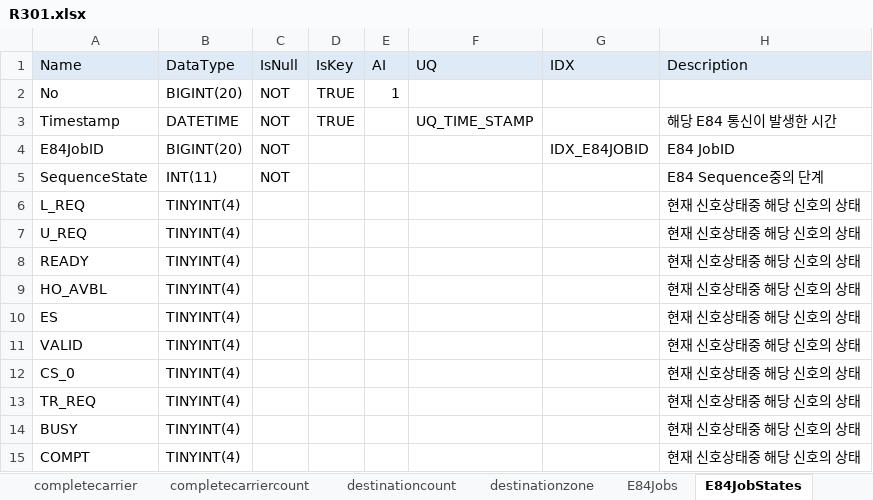
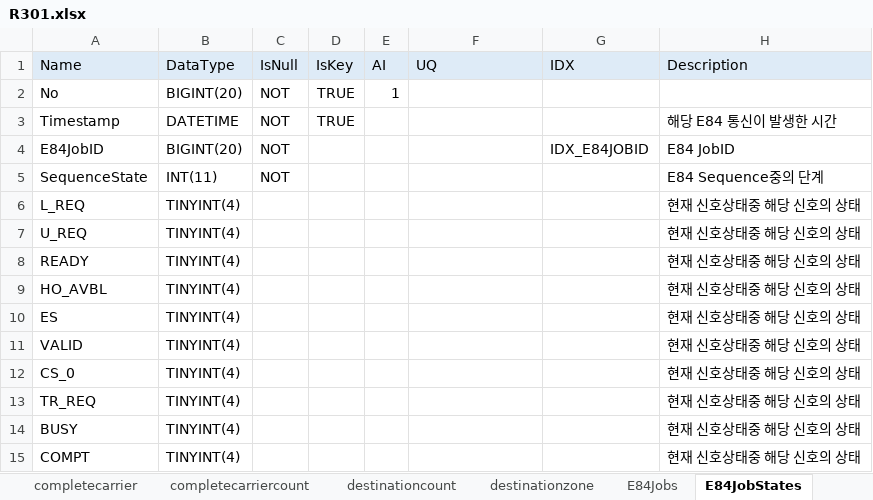
Before and after one commit to uiwwsw/monorepo-for-react, an Excel workbook: apps/conveyor/backend/sbin/R301.xlsx, sheet E84JobStates, drawn as a sheet; values as stored, in another font and other column widths than the file's, no borders; the diff names each change by its address in the sheet, - before the commit and + after, or states it on an @@ line.

```diff
--- a/apps/conveyor/backend/sbin/R301.xlsx (sheet E84JobStates)
+++ b/apps/conveyor/backend/sbin/R301.xlsx (sheet E84JobStates)
-F3 (UQ): UQ_TIME_STAMP
+F3 (UQ): (empty)
```
Also changed, not shown: sheet Domain, other sheet tabs, 8 other files.
